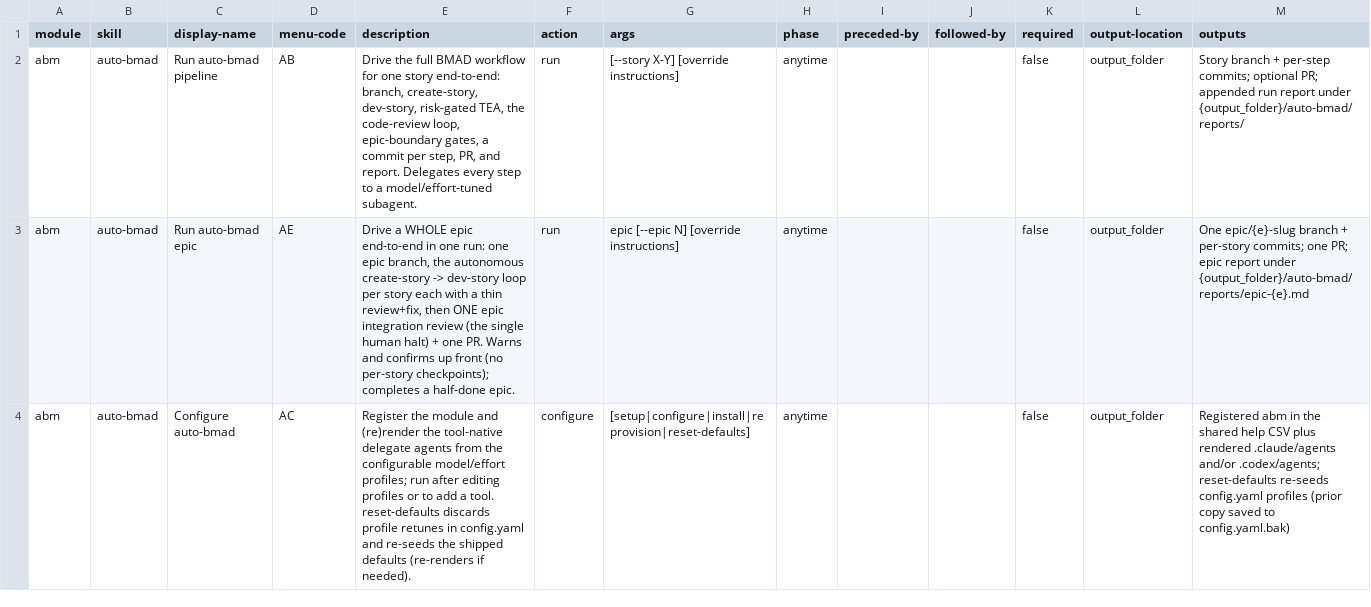
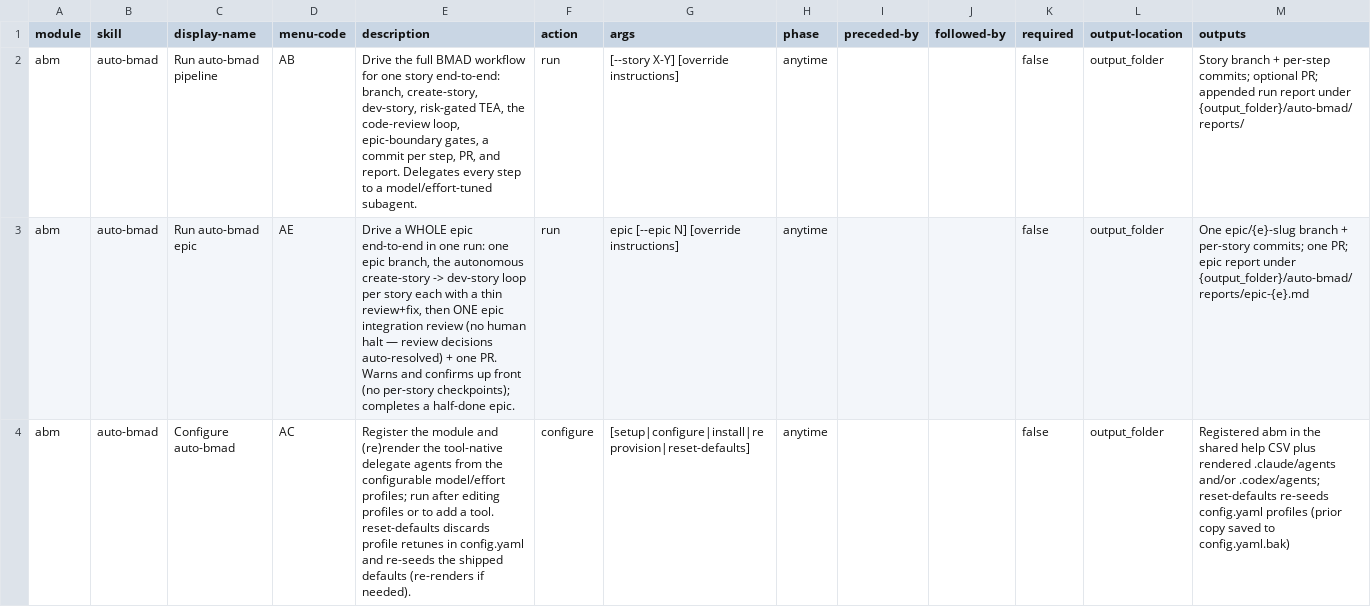
Before and after one commit to rthunborg/auto-gds, a CSV file: auto-bmad/assets/module-help.csv, drawn as a sheet.

Commit message:
feat(epic): auto-resolve review decisions instead of halting
Epic mode now runs unattended through the review. Every [Review][Decision]
finding is auto-resolved with the triage's recommended fix/defer/dismiss (a new
auto-bmad-local triage contract), reusing the existing {decisions} fix plumbing
in both Tier A and E_review. The E_review convergence halt is removed
(auto-continue; an unconverged review ships a draft). A Critical/High
auto-decision sets the sticky convergence_unverified flag so the epic PR ships a
draft and the item lands in Needs human. Auto-decisions surface in a new
auto_decided epic-report section, wired E1 init -> E5f/E_review -> E_final.
Per-story mode is unchanged (the recommendation is advisory there).

```diff
--- a/auto-bmad/assets/module-help.csv
+++ b/auto-bmad/assets/module-help.csv
@@ -2,3 +2,3 @@ module,skill,display-name,menu-code,description,action,args,phase,preceded-by,fo
 abm,auto-bmad,Run auto-bmad pipeline,AB,"Drive the full BMAD workflow for one story end-to-end: branch, create-story, dev-story, risk-gated TEA, the code-review loop, epic-boundary gates, a commit per step, PR, and report. Delegates every step to a model/effort-tuned subagent.",run,[--story X-Y] [override instructions],anytime,,,false,output_folder,Story branch + per-step commits; optional PR; appended run report under {output_folder}/auto-bmad/reports/
-abm,auto-bmad,Run auto-bmad epic,AE,"Drive a WHOLE epic end-to-end in one run: one epic branch, the autonomous create-story -> dev-story loop per story each with a thin review+fix, then ONE epic integration review (the single human halt) + one PR. Warns and confirms up front (no per-story checkpoints); completes a half-done epic.",run,epic [--epic N] [override instructions],anytime,,,false,output_folder,One epic/{e}-slug branch + per-story commits; one PR; epic report under {output_folder}/auto-bmad/reports/epic-{e}.md
+abm,auto-bmad,Run auto-bmad epic,AE,"Drive a WHOLE epic end-to-end in one run: one epic branch, the autonomous create-story -> dev-story loop per story each with a thin review+fix, then ONE epic integration review (no human halt — review decisions auto-resolved) + one PR. Warns and confirms up front (no per-story checkpoints); completes a half-done epic.",run,epic [--epic N] [override instructions],anytime,,,false,output_folder,One epic/{e}-slug branch + per-story commits; one PR; epic report under {output_folder}/auto-bmad/reports/epic-{e}.md
 abm,auto-bmad,Configure auto-bmad,AC,"Register the module and (re)render the tool-native delegate agents from the configurable model/effort profiles; run after editing profiles or to add a tool. reset-defaults discards profile retunes in config.yaml and re-seeds the shipped defaults (re-renders if needed).",configure,[setup|configure|install|reprovision|reset-defaults],anytime,,,false,output_folder,Registered abm in the shared help CSV plus rendered .claude/agents and/or .codex/agents; reset-defaults re-seeds config.yaml profiles (prior copy saved to config.yaml.bak)
```
Also changed, not shown: 10 other files.
